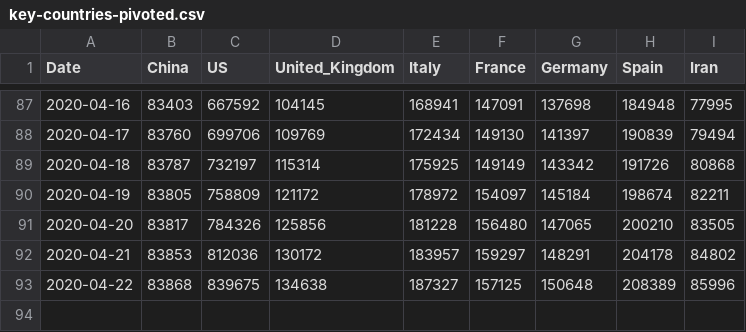
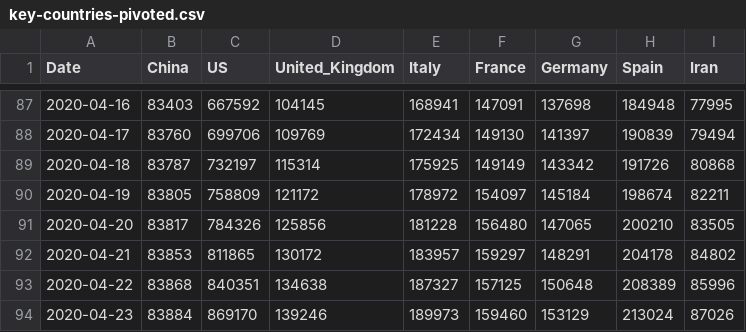
Before and after one commit to tomo-one/COVID-19-Statistics, a CSV file: data/key-countries-pivoted.csv, drawn as a sheet; only a part is shown, gaps mark what is left out.

```diff
--- a/data/key-countries-pivoted.csv
+++ b/data/key-countries-pivoted.csv
@@ -91,3 +91,4 @@ Date,China,US,United_Kingdom,Italy,France,Germany,Spain,Iran
 2020-04-20,83817,784326,125856,181228,156480,147065,200210,83505
-2020-04-21,83853,812036,130172,183957,159297,148291,204178,84802
-2020-04-22,83868,839675,134638,187327,157125,150648,208389,85996
+2020-04-21,83853,811865,130172,183957,159297,148291,204178,84802
+2020-04-22,83868,840351,134638,187327,157125,150648,208389,85996
+2020-04-23,83884,869170,139246,189973,159460,153129,213024,87026
```
Also changed, not shown: data/countries-aggregated.csv, data/worldwide-aggregated.csv, 4 other files.
